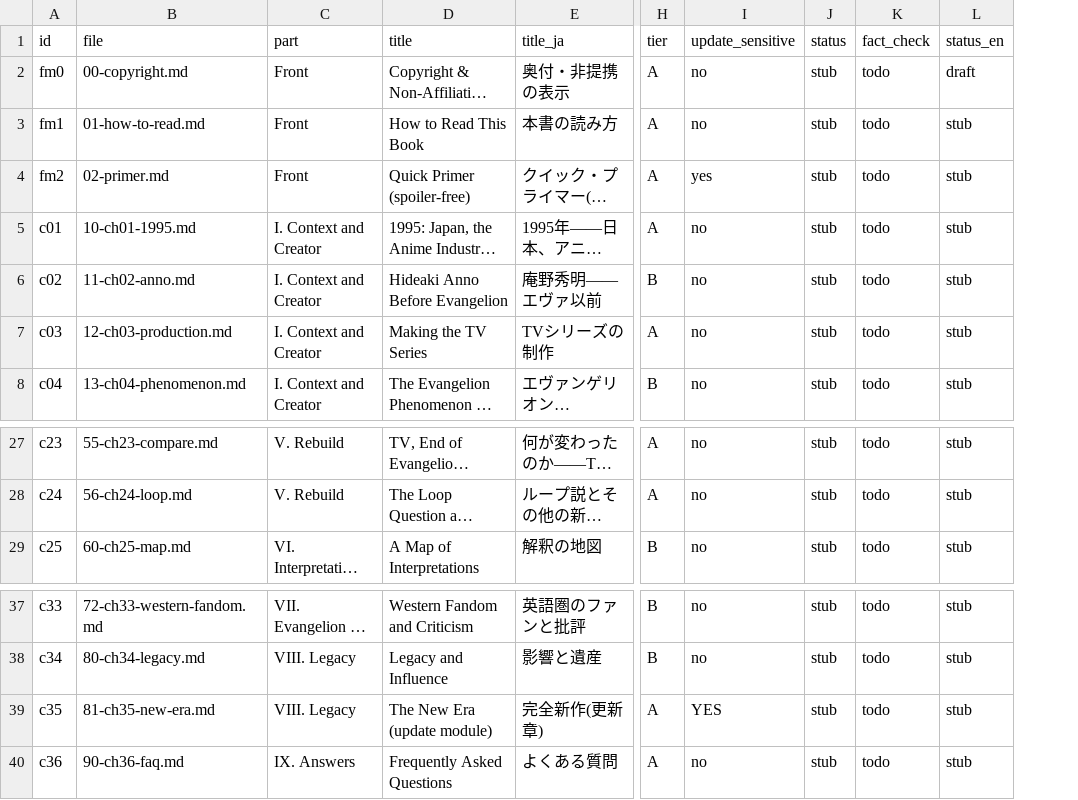
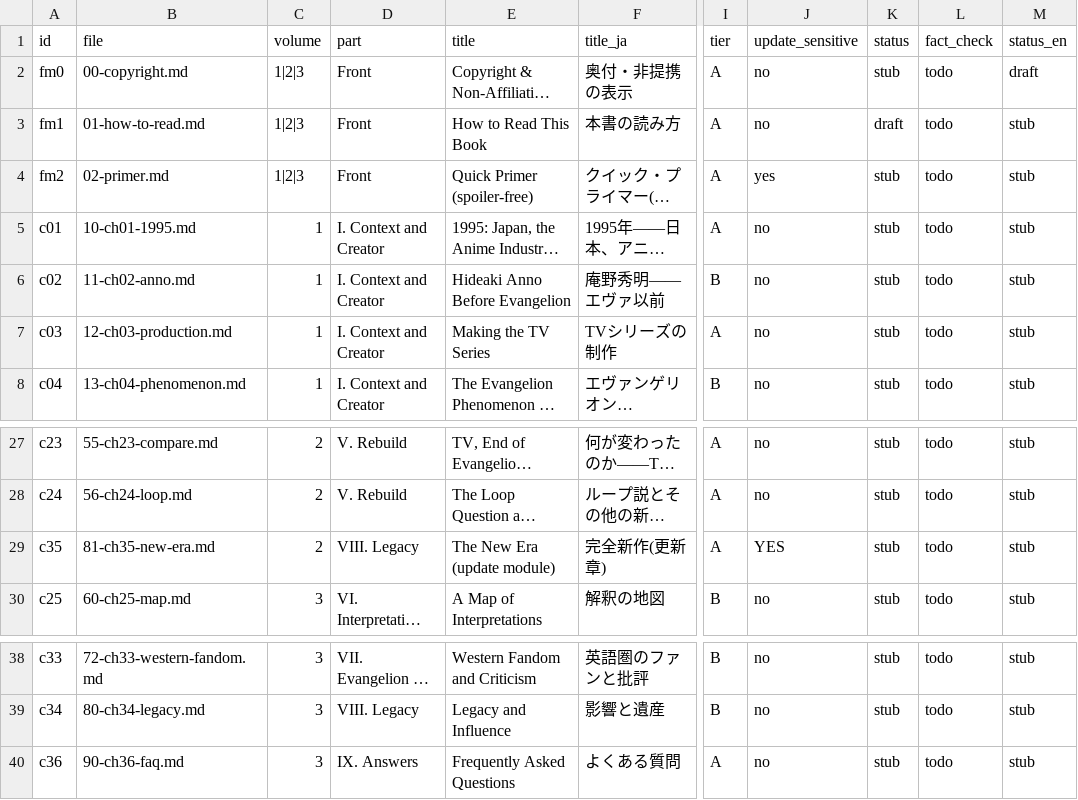
Before and after one commit to TaishiOdagaki/kindle, a CSV file: eva-book/chapters.csv, drawn as a sheet; only a part is shown, gaps mark what is left out; long unchanged cells end in …; addresses are those after the commit; the diff names each change by its address in the sheet, - before the commit and + after, or states it on an @@ line.

```diff
--- a/eva-book/chapters.csv
+++ b/eva-book/chapters.csv
+column C (volume), rows 2-8: 1|2|3 | 1|2|3 | 1|2|3 | 1 | 1 | 1 | 1; rows 27-28: 2 | 2; row 30: 3; rows 38-40: all 3
-K3 (status): stub
+K3 (status): draft
@@ row 39 moved to row 29: c35 @@
```
Also changed, not shown: 15 other files.
